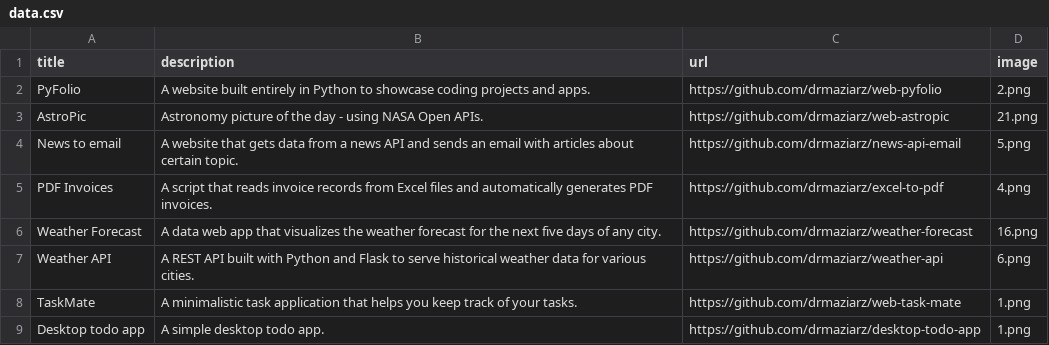
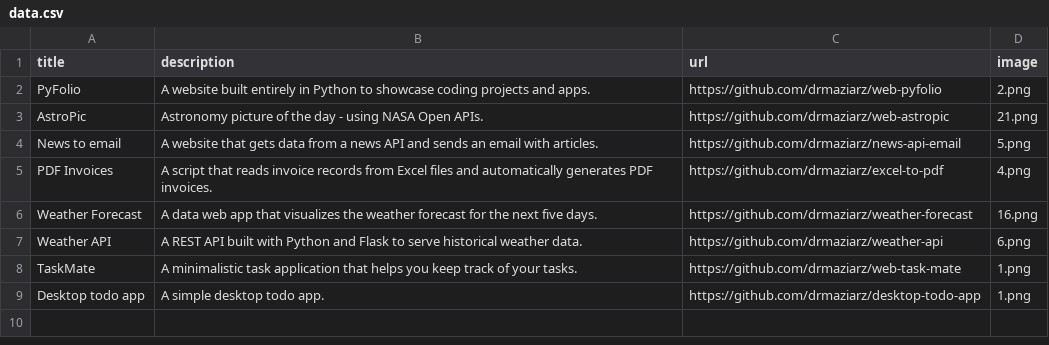
Before and after one commit to drmaziarz/web-pyfolio, a CSV file: data.csv, drawn as a sheet.

```diff
--- a/data.csv
+++ b/data.csv
@@ -3,6 +3,6 @@ PyFolio;A website built entirely in Python to showcase coding projects and apps.
 AstroPic;Astronomy picture of the day - using NASA Open APIs.;https://github.com/drmaziarz/web-astropic;21.png
-News to email;A website that gets data from a news API and sends an email with articles about certain topic.;https://github.com/drmaziarz/news-api-email;5.png
+News to email;A website that gets data from a news API and sends an email with articles.;https://github.com/drmaziarz/news-api-email;5.png
 PDF Invoices;A script that reads invoice records from Excel files and automatically generates PDF invoices.;https://github.com/drmaziarz/excel-to-pdf;4.png
-Weather Forecast;A data web app that visualizes the weather forecast for the next five days of any city.;https://github.com/drmaziarz/weather-forecast;16.png
-Weather API;A REST API built with Python and Flask to serve historical weather data for various cities.;https://github.com/drmaziarz/weather-api;6.png
+Weather Forecast;A data web app that visualizes the weather forecast for the next five days.;https://github.com/drmaziarz/weather-forecast;16.png
+Weather API;A REST API built with Python and Flask to serve historical weather data.;https://github.com/drmaziarz/weather-api;6.png
 TaskMate;A minimalistic task application that helps you keep track of your tasks.;https://github.com/drmaziarz/web-task-mate;1.png
```
Also changed, not shown: 6 other files.
